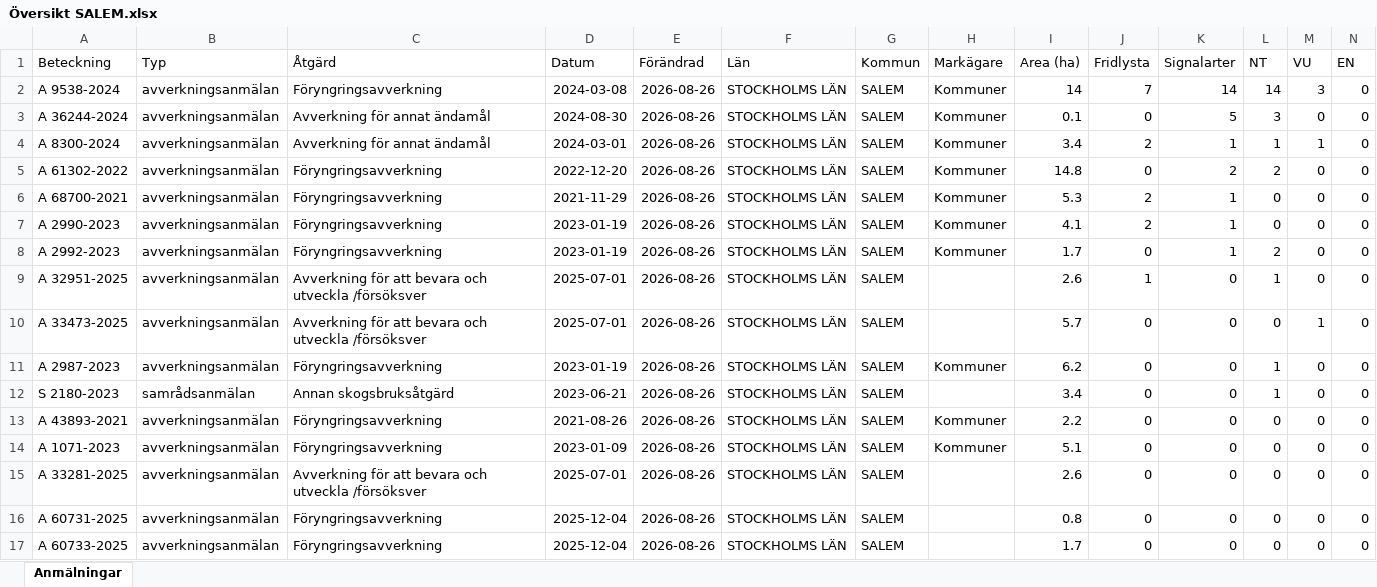
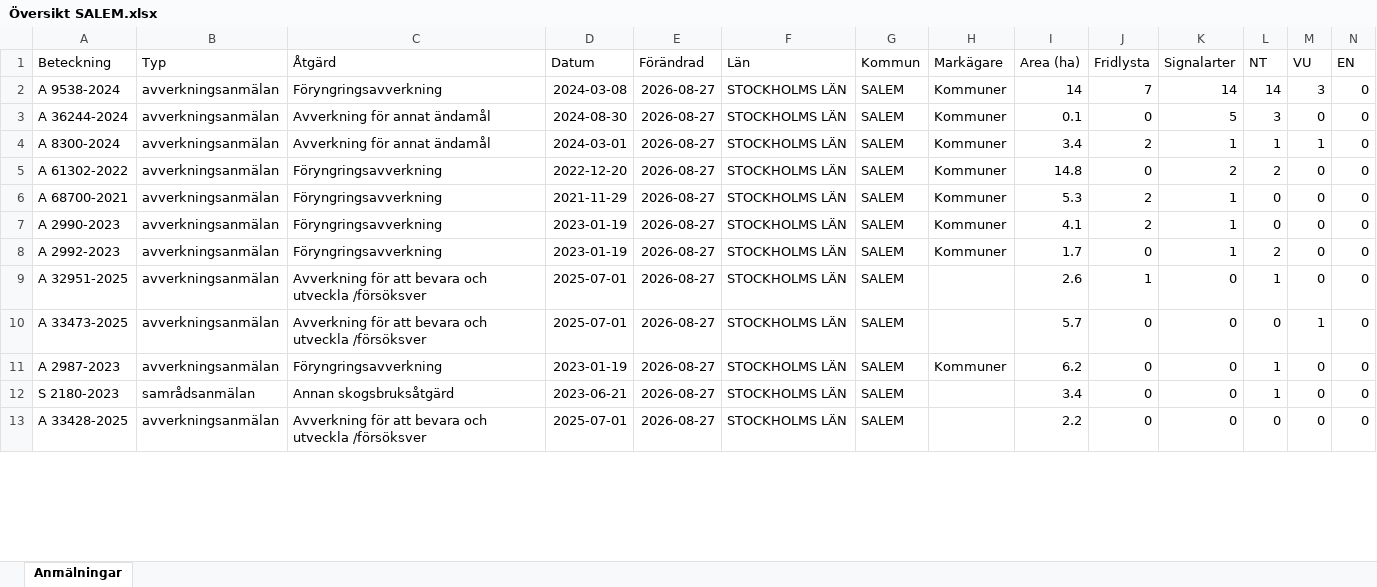
Before and after one commit to klasma/Logging_0128, an Excel workbook: Översikt SALEM.xlsx, sheet Anmälningar, drawn as a sheet; only a part is shown; values as stored, in another font and other column widths than the file's, no borders; removed rows and columns are numbered as before the commit, all else as after; rows hold the shown columns only; the diff covers the shown part only; the diff names each change by its address in the sheet, - before the commit and + after, or states it on an @@ line.

```diff
--- a/Översikt SALEM.xlsx (sheet Anmälningar)
+++ b/Översikt SALEM.xlsx (sheet Anmälningar)
-E2:E12 (Förändrad): 2026-08-26
+E2:E12 (Förändrad): 2026-08-27
-row 13: A 43893-2021 | avverkningsanmälan | Föryngringsavverkning | 2021-08-26 | 2026-08-26 | STOCKHOLMS LÄN | SALEM | Kommuner | 2.2 | 0 | 0 | 0 | 0 | 0
-row 14: A 1071-2023 | avverkningsanmälan | Föryngringsavverkning | 2023-01-09 | 2026-08-26 | STOCKHOLMS LÄN | SALEM | Kommuner | 5.1 | 0 | 0 | 0 | 0 | 0
-A13 (Beteckning): A 33281-2025
+A13 (Beteckning): A 33428-2025
-E13 (Förändrad): 2026-08-26
+E13 (Förändrad): 2026-08-27
-I13 (Area (ha)): 2.6
+I13 (Area (ha)): 2.2
-row 16: A 60731-2025 | avverkningsanmälan | Föryngringsavverkning | 2025-12-04 | 2026-08-26 | STOCKHOLMS LÄN | SALEM |  | 0.8 | 0 | 0 | 0 | 0 | 0
-row 17: A 60733-2025 | avverkningsanmälan | Föryngringsavverkning | 2025-12-04 | 2026-08-26 | STOCKHOLMS LÄN | SALEM |  | 1.7 | 0 | 0 | 0 | 0 | 0
```
Also changed, not shown: 9 added rows, 6 removed rows and 51 edited cells elsewhere in this sheet, artfynd/A 2987-2023 artfynd.xlsx, artfynd/A 2990-2023 artfynd.xlsx, 57 other files.
